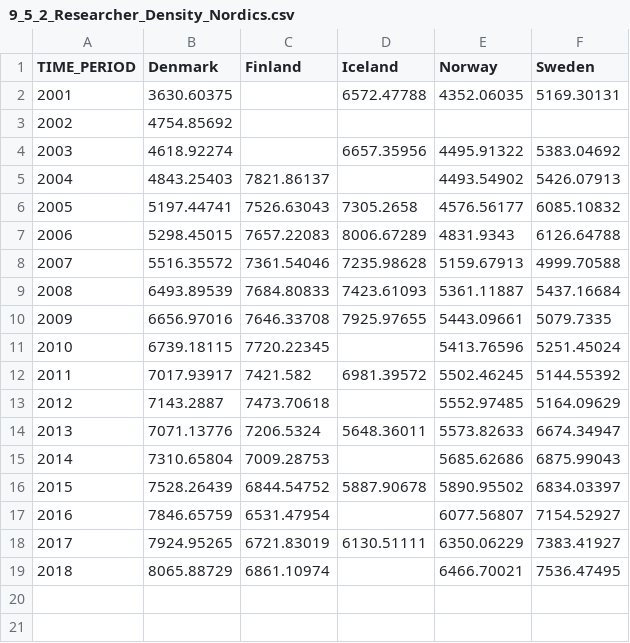
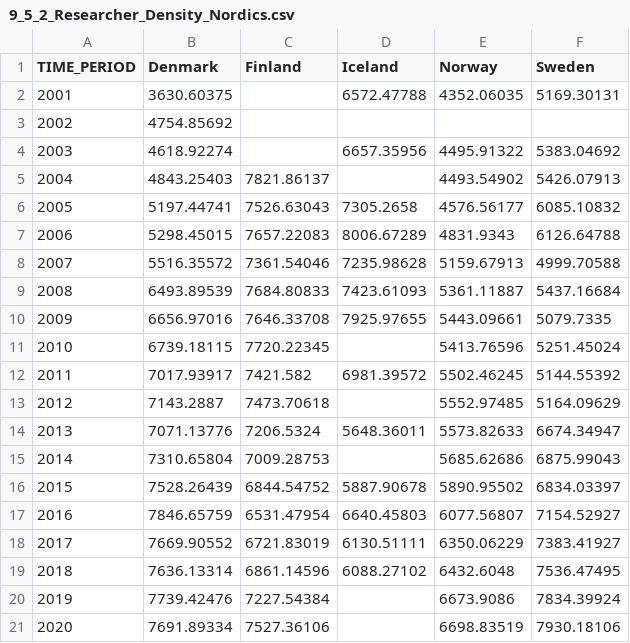
Before and after one commit to Qery-Data/SDG-Datatracker, a CSV file: data/9_5_2_Researcher_Density_Nordics.csv, drawn as a sheet.

```diff
--- a/data/9_5_2_Researcher_Density_Nordics.csv
+++ b/data/9_5_2_Researcher_Density_Nordics.csv
@@ -16,4 +16,6 @@ TIME_PERIOD,Denmark,Finland,Iceland,Norway,Sweden
 2015,7528.26439,6844.54752,5887.90678,5890.95502,6834.03397
-2016,7846.65759,6531.47954,,6077.56807,7154.52927
-2017,7924.95265,6721.83019,6130.51111,6350.06229,7383.41927
-2018,8065.88729,6861.10974,,6466.70021,7536.47495
+2016,7846.65759,6531.47954,6640.45803,6077.56807,7154.52927
+2017,7669.90552,6721.83019,6130.51111,6350.06229,7383.41927
+2018,7636.13314,6861.14596,6088.27102,6432.6048,7536.47495
+2019,7739.42476,7227.54384,,6673.9086,7834.39924
+2020,7691.89334,7527.36106,,6698.83519,7930.18106
```
Also changed, not shown: data/3_d_1_IHR_Nordics.csv, data/3_d_1_IHR_SDG_Regions.csv, 13 other files.
